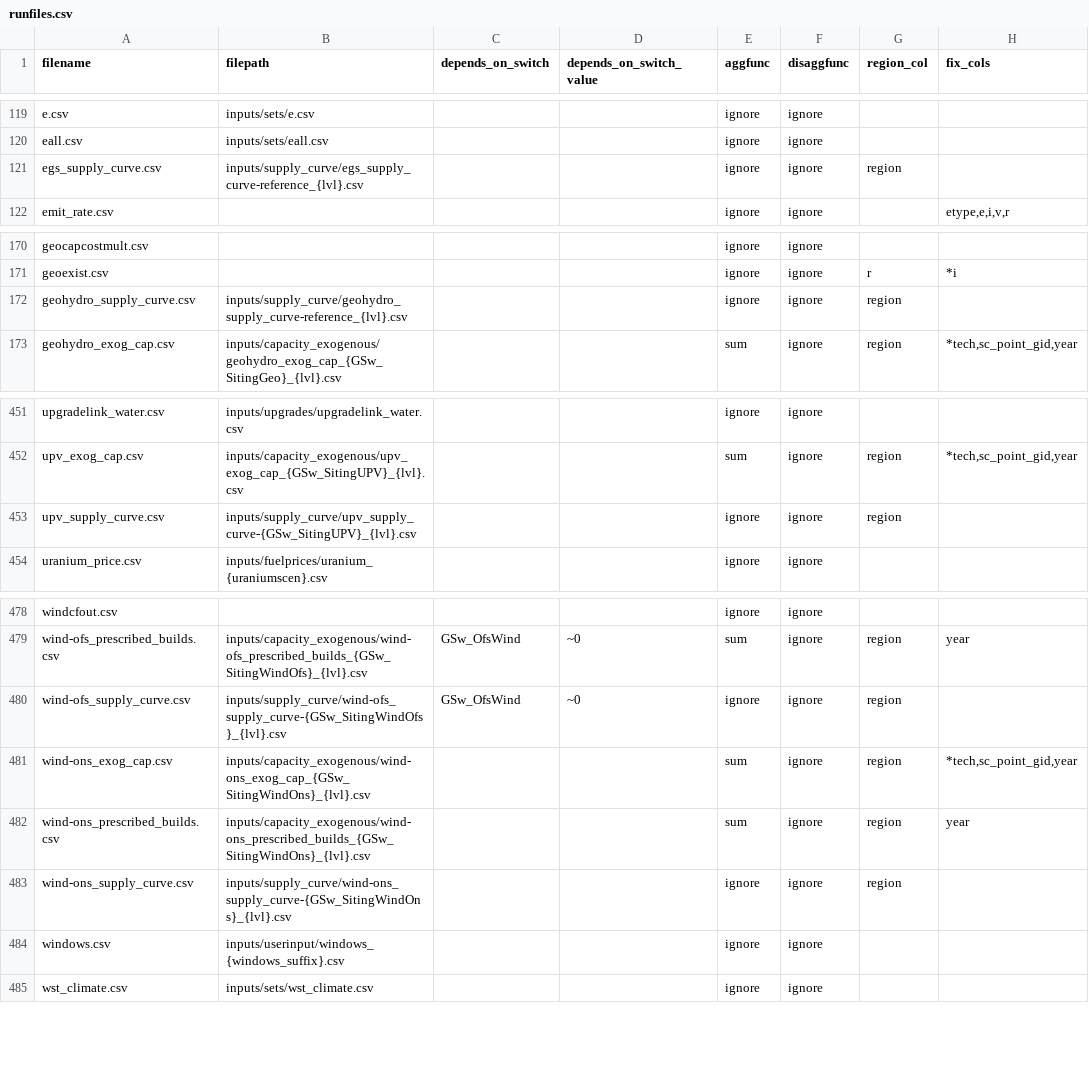
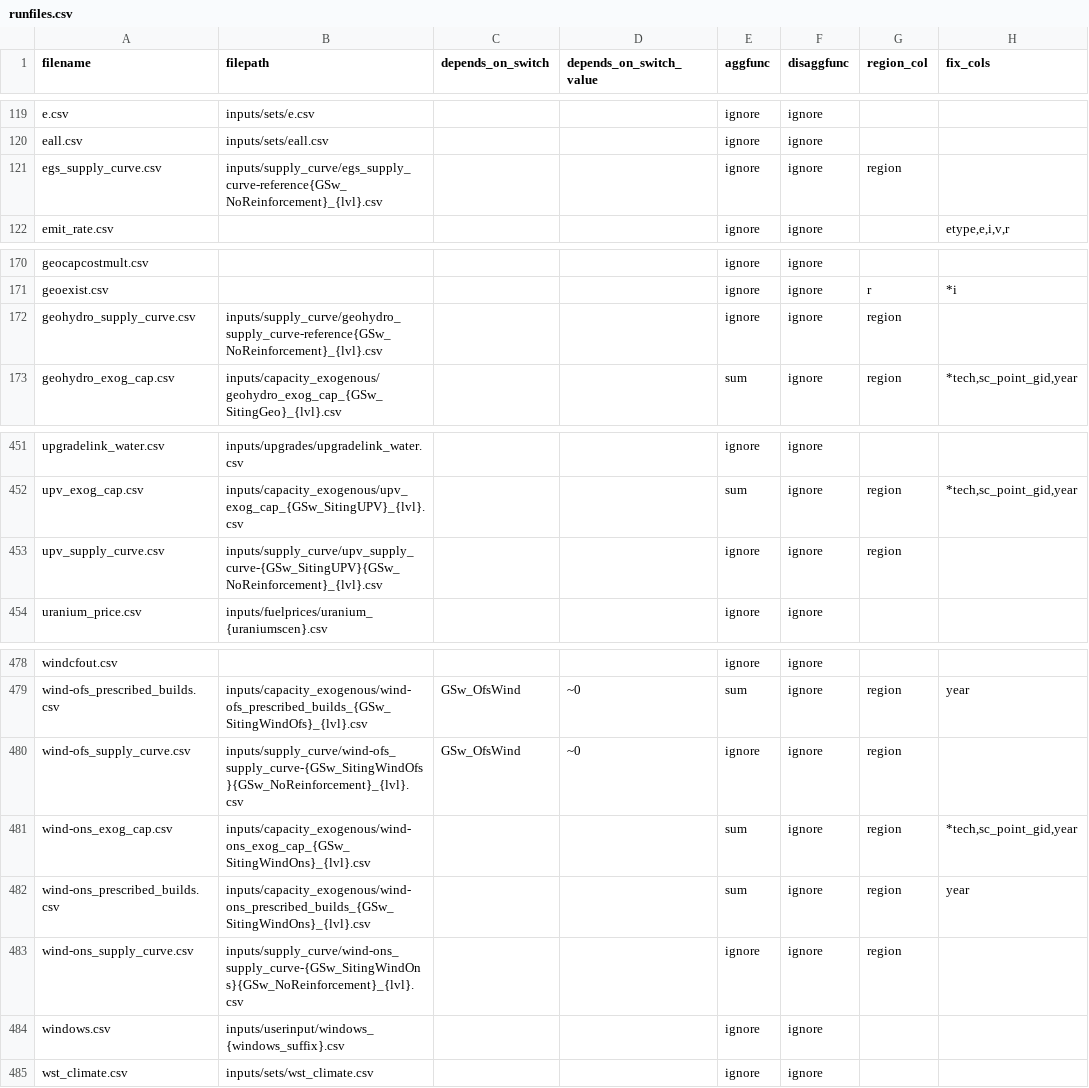
Before and after one commit to NREL/ReEDS-2.0, a CSV file: runfiles.csv, drawn as a sheet; only a part is shown, gaps mark what is left out; the diff names each change by its address in the sheet, - before the commit and + after, or states it on an @@ line.

```diff
--- a/runfiles.csv
+++ b/runfiles.csv
-B121 (filepath): inputs/supply_curve/egs_supply_curve-reference_{lvl}.csv
+B121 (filepath): inputs/supply_curve/egs_supply_curve-reference{GSw_NoReinforcement}_{lvl}.csv
-B172 (filepath): inputs/supply_curve/geohydro_supply_curve-reference_{lvl}.csv
+B172 (filepath): inputs/supply_curve/geohydro_supply_curve-reference{GSw_NoReinforcement}_{lvl}.csv
-B453 (filepath): inputs/supply_curve/upv_supply_curve-{GSw_SitingUPV}_{lvl}.csv
+B453 (filepath): inputs/supply_curve/upv_supply_curve-{GSw_SitingUPV}{GSw_NoReinforcement}_{lvl}.csv
-B480 (filepath): inputs/supply_curve/wind-ofs_supply_curve-{GSw_SitingWindOfs}_{lvl}.csv
+B480 (filepath): inputs/supply_curve/wind-ofs_supply_curve-{GSw_SitingWindOfs}{GSw_NoReinforcement}_{lvl}.csv
-B483 (filepath): inputs/supply_curve/wind-ons_supply_curve-{GSw_SitingWindOns}_{lvl}.csv
+B483 (filepath): inputs/supply_curve/wind-ons_supply_curve-{GSw_SitingWindOns}{GSw_NoReinforcement}_{lvl}.csv
```
Also changed, not shown: cases.csv, cases_utah.csv, 2 other files.
